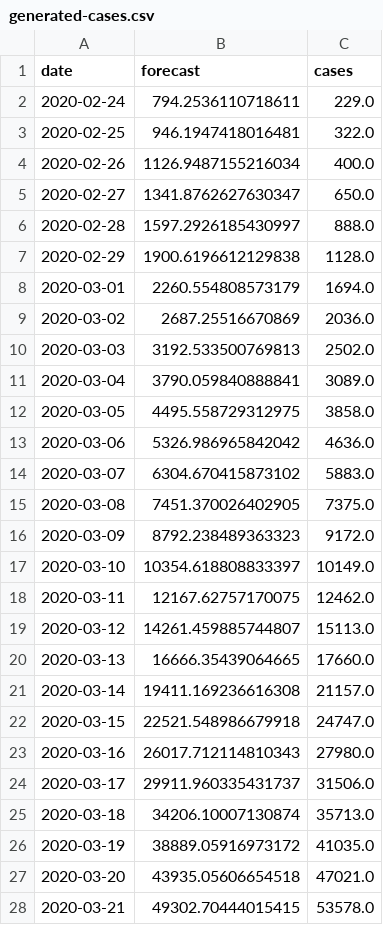
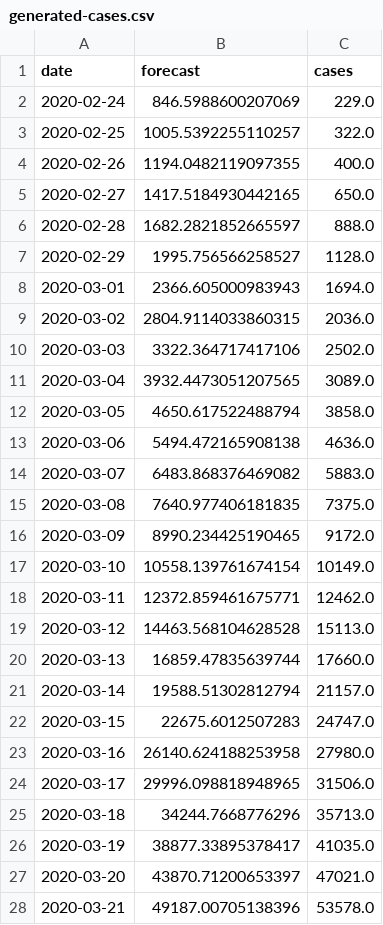
Before and after one commit to agastalver/sir-covid-19-italy, a CSV file: data/generated-cases.csv, drawn as a sheet; only a part is shown; the diff covers the shown part only.

```diff
--- a/data/generated-cases.csv
+++ b/data/generated-cases.csv
@@ -1,28 +1,28 @@
 date,forecast,cases
-2020-02-24,794.2536110718611,229.0
-2020-02-25,946.1947418016481,322.0
-2020-02-26,1126.9487155216034,400.0
-2020-02-27,1341.8762627630347,650.0
-2020-02-28,1597.2926185430997,888.0
-2020-02-29,1900.6196612129838,1128.0
-2020-03-01,2260.554808573179,1694.0
-2020-03-02,2687.25516670869,2036.0
-2020-03-03,3192.533500769813,2502.0
-2020-03-04,3790.059840888841,3089.0
-2020-03-05,4495.558729312975,3858.0
-2020-03-06,5326.986965842042,4636.0
-2020-03-07,6304.670415873102,5883.0
-2020-03-08,7451.370026402905,7375.0
-2020-03-09,8792.238489363323,9172.0
-2020-03-10,10354.618808833397,10149.0
-2020-03-11,12167.62757170075,12462.0
-2020-03-12,14261.459885744807,15113.0
-2020-03-13,16666.35439064665,17660.0
-2020-03-14,19411.169236616308,21157.0
-2020-03-15,22521.548986679918,24747.0
-2020-03-16,26017.712114810343,27980.0
-2020-03-17,29911.960335431737,31506.0
-2020-03-18,34206.10007130874,35713.0
-2020-03-19,38889.05916973172,41035.0
-2020-03-20,43935.05606654518,47021.0
-2020-03-21,49302.70444015415,53578.0
+2020-02-24,846.5988600207069,229.0
+2020-02-25,1005.5392255110257,322.0
+2020-02-26,1194.0482119097355,400.0
+2020-02-27,1417.5184930442165,650.0
+2020-02-28,1682.2821852665597,888.0
+2020-02-29,1995.756566258527,1128.0
+2020-03-01,2366.605000983943,1694.0
+2020-03-02,2804.9114033860315,2036.0
+2020-03-03,3322.364717417106,2502.0
+2020-03-04,3932.4473051207565,3089.0
+2020-03-05,4650.617522488794,3858.0
+2020-03-06,5494.472165908138,4636.0
+2020-03-07,6483.868376469082,5883.0
+2020-03-08,7640.977406181835,7375.0
+2020-03-09,8990.234425190465,9172.0
+2020-03-10,10558.139761674154,10149.0
+2020-03-11,12372.859461675771,12462.0
+2020-03-12,14463.568104628528,15113.0
+2020-03-13,16859.47835639744,17660.0
+2020-03-14,19588.51302812794,21157.0
+2020-03-15,22675.6012507283,24747.0
+2020-03-16,26140.624188253958,27980.0
+2020-03-17,29996.098818948965,31506.0
+2020-03-18,34244.7668776296,35713.0
+2020-03-19,38877.33895378417,41035.0
+2020-03-20,43870.71200653397,47021.0
+2020-03-21,49187.00705138396,53578.0
```
Also changed, not shown: 1 added row and 71 edited cells elsewhere in this file, data/dpc-covid19-ita-andamento-nazionale.csv, data/generated-sir.csv, 10 other files.
